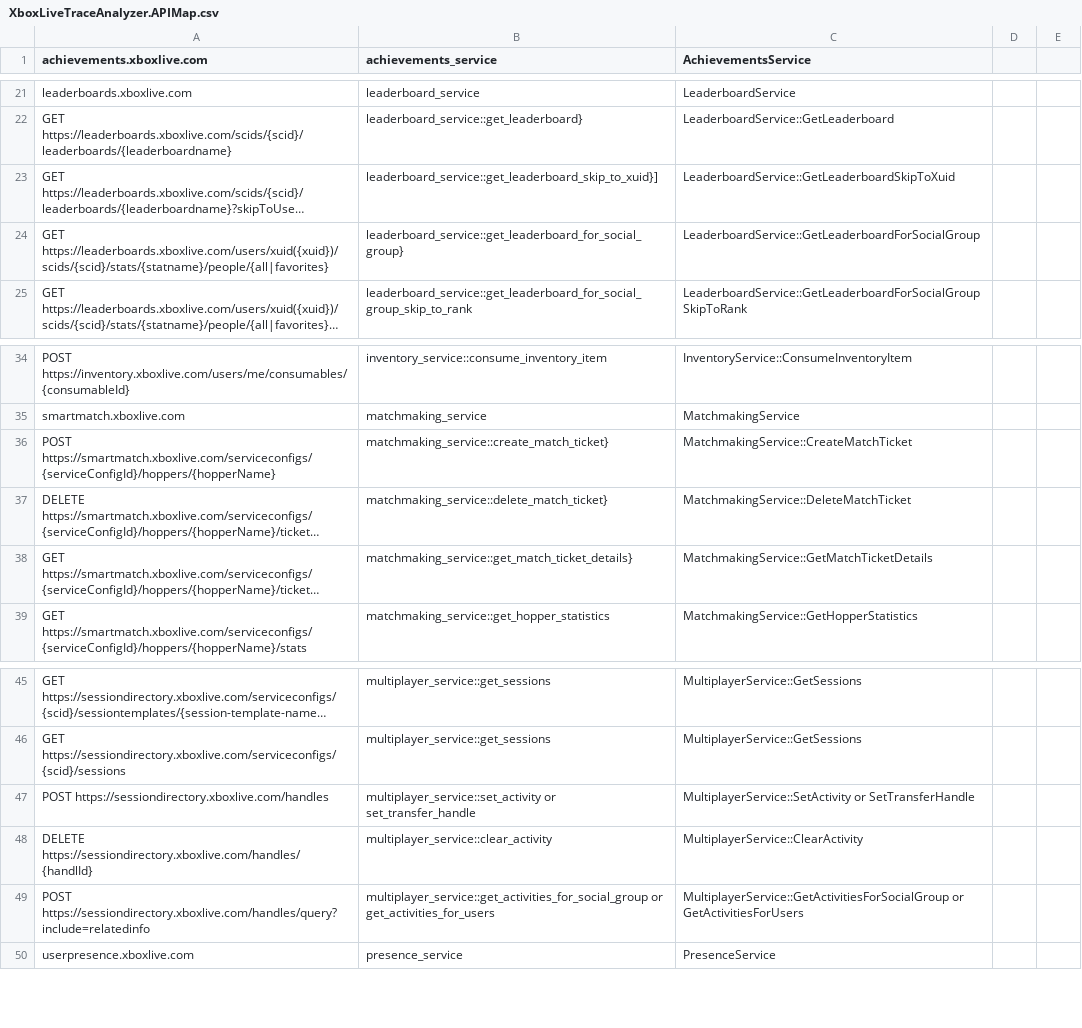
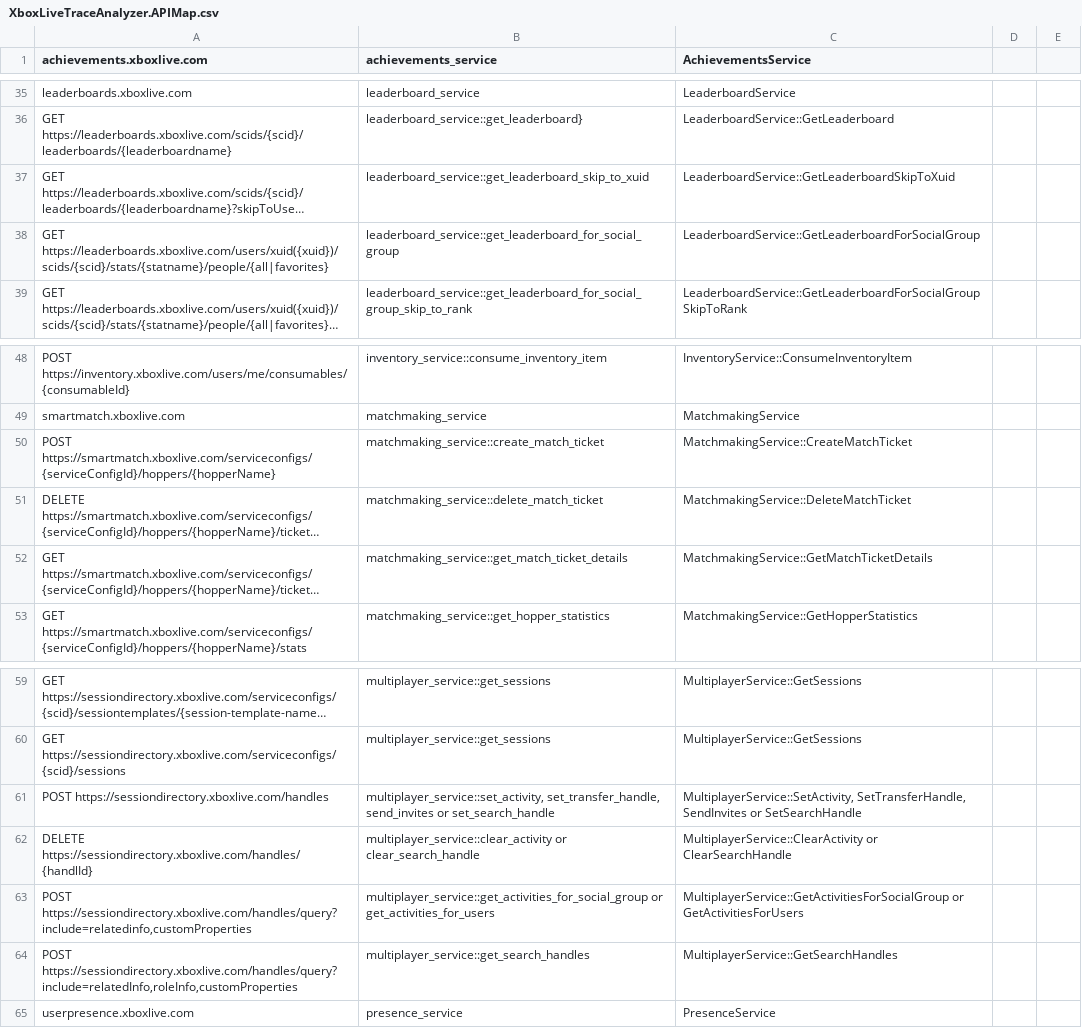
Before and after one commit to microsoft/xbox-live-trace-analyzer, a CSV file: Source/XboxLiveTraceAnalyzer.APIMap.csv, drawn as a sheet; only a part is shown, gaps mark what is left out; long unchanged cells end in …; addresses are those after the commit; the diff covers the shown part only; the diff names each change by its address in the sheet, - before the commit and + after, or states it on an @@ line.

```diff
--- a/Source/XboxLiveTraceAnalyzer.APIMap.csv
+++ b/Source/XboxLiveTraceAnalyzer.APIMap.csv
-B37 (achievements_service): leaderboard_service::get_leaderboard_skip_to_xuid}]
+B37 (achievements_service): leaderboard_service::get_leaderboard_skip_to_xuid
-B38 (achievements_service): leaderboard_service::get_leaderboard_for_social_group}
+B38 (achievements_service): leaderboard_service::get_leaderboard_for_social_group
-B50 (achievements_service): matchmaking_service::create_match_ticket}
+B50 (achievements_service): matchmaking_service::create_match_ticket
-B51 (achievements_service): matchmaking_service::delete_match_ticket}
+B51 (achievements_service): matchmaking_service::delete_match_ticket
-B52 (achievements_service): matchmaking_service::get_match_ticket_details}
+B52 (achievements_service): matchmaking_service::get_match_ticket_details
-B61 (achievements_service): multiplayer_service::set_activity or set_transfer_handle
+B61 (achievements_service): multiplayer_service::set_activity, set_transfer_handle, send_invites or set_search_handle
-C61 (AchievementsService): MultiplayerService::SetActivity or SetTransferHandle
+C61 (AchievementsService): MultiplayerService::SetActivity, SetTransferHandle, SendInvites or SetSearchHandle
-B62 (achievements_service): multiplayer_service::clear_activity
+B62 (achievements_service): multiplayer_service::clear_activity or clear_search_handle
-C62 (AchievementsService): MultiplayerService::ClearActivity
+C62 (AchievementsService): MultiplayerService::ClearActivity or ClearSearchHandle
-A63 (achievements.xboxlive.com): POST https://sessiondirectory.xboxlive.com/handles/query?include=relatedinfo
+A63 (achievements.xboxlive.com): POST https://sessiondirectory.xboxlive.com/handles/query?include=relatedinfo,customProperties
+row 64: POST https://sessiondirectory.xboxlive.com/handles/query?include=relatedInfo,roleInfo,customProperties | multiplayer_service::get_search_handles | MultiplayerService::GetSearchHandles
```
Also changed, not shown: 19 added rows elsewhere in this file, 1 other file.
